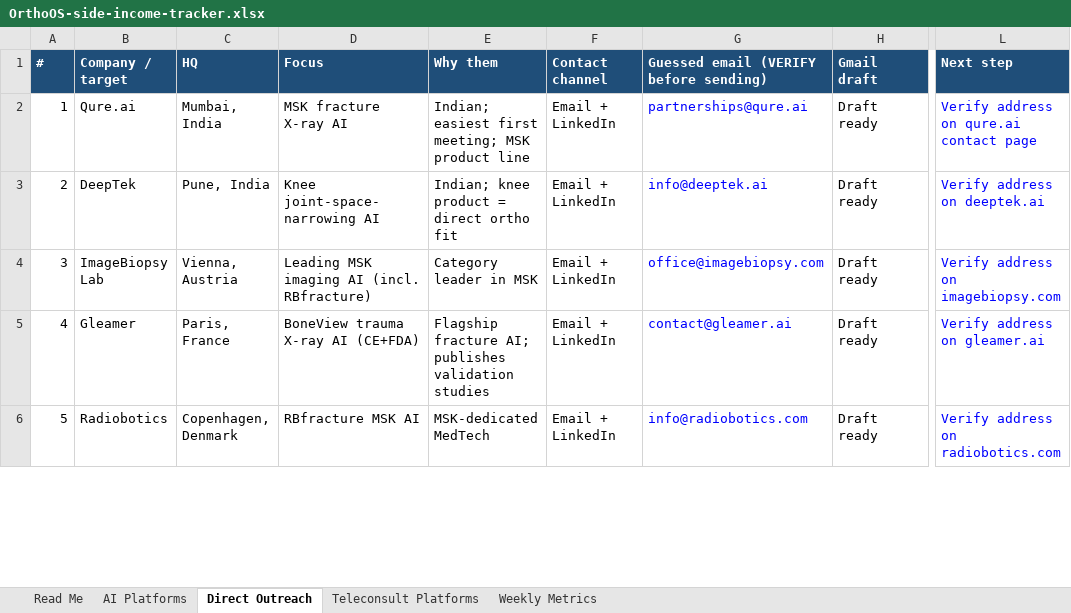
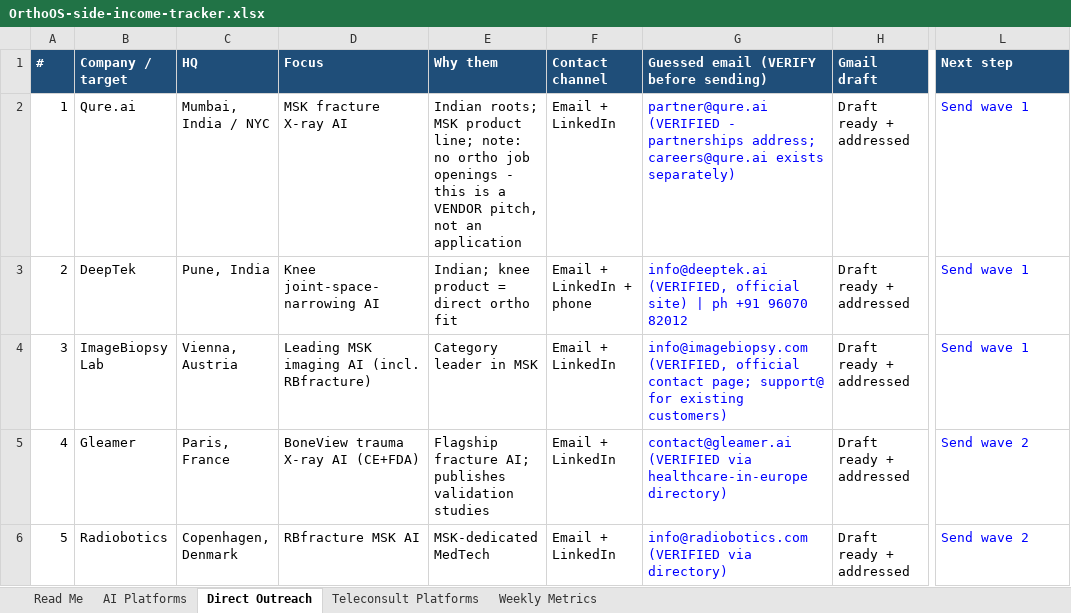
Before and after one commit to dramankhanna91-svg/drkhannaaios, an Excel workbook: orthoos-v2/OrthoOS-side-income-tracker.xlsx, sheet Direct Outreach, drawn as a sheet; only a part is shown, gaps mark what is left out; values as stored, in another font and other column widths than the file's, no borders; the diff covers the shown part only; the diff names each change by its address in the sheet, - before the commit and + after, or states it on an @@ line.

```diff
--- a/orthoos-v2/OrthoOS-side-income-tracker.xlsx (sheet Direct Outreach)
+++ b/orthoos-v2/OrthoOS-side-income-tracker.xlsx (sheet Direct Outreach)
-C2 (HQ): Mumbai, India
+C2 (HQ): Mumbai, India / NYC
-E2 (Why them): Indian; easiest first meeting; MSK product line
+E2 (Why them): Indian roots; MSK product line; note: no ortho job openings - this is a VENDOR pitch, not an application
-G2: partnerships@qure.ai
+G2: partner@qure.ai (VERIFIED - partnerships address; careers@qure.ai exists separately)
-H2:H6 (Gmail draft): Draft ready
+H2:H6 (Gmail draft): Draft ready + addressed
-L2 (Next step): Verify address on qure.ai contact page
+L2 (Next step): Send wave 1
-F3 (Contact channel): Email + LinkedIn
+F3 (Contact channel): Email + LinkedIn + phone
-G3: info@deeptek.ai
+G3: info@deeptek.ai (VERIFIED, official site) | ph +91 96070 82012
-L3 (Next step): Verify address on deeptek.ai
+L3 (Next step): Send wave 1
-G4: office@imagebiopsy.com
+G4: info@imagebiopsy.com (VERIFIED, official contact page; support@ for existing customers)
-L4 (Next step): Verify address on imagebiopsy.com
+L4 (Next step): Send wave 1
-G5: contact@gleamer.ai
+G5: contact@gleamer.ai (VERIFIED via healthcare-in-europe directory)
-L5 (Next step): Verify address on gleamer.ai
+L5 (Next step): Send wave 2
-G6: info@radiobotics.com
+G6: info@radiobotics.com (VERIFIED via directory)
-L6 (Next step): Verify address on radiobotics.com
+L6 (Next step): Send wave 2
```
Also changed, not shown: 20 edited cells elsewhere in this sheet.
